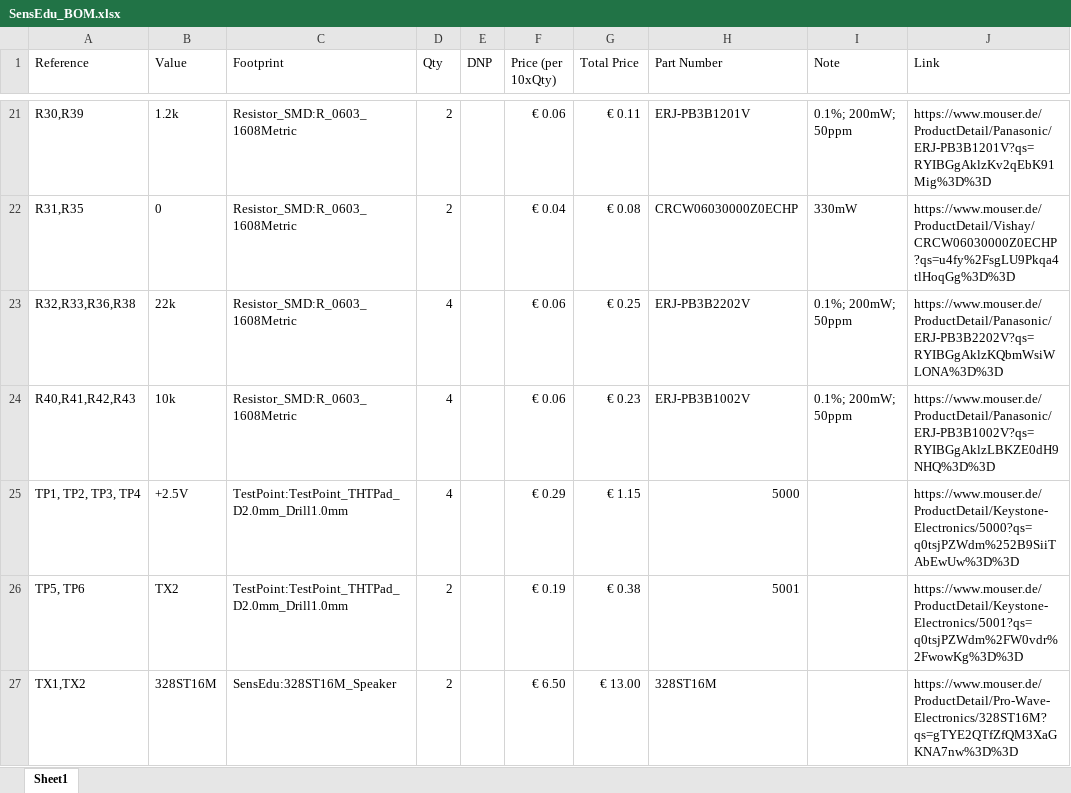
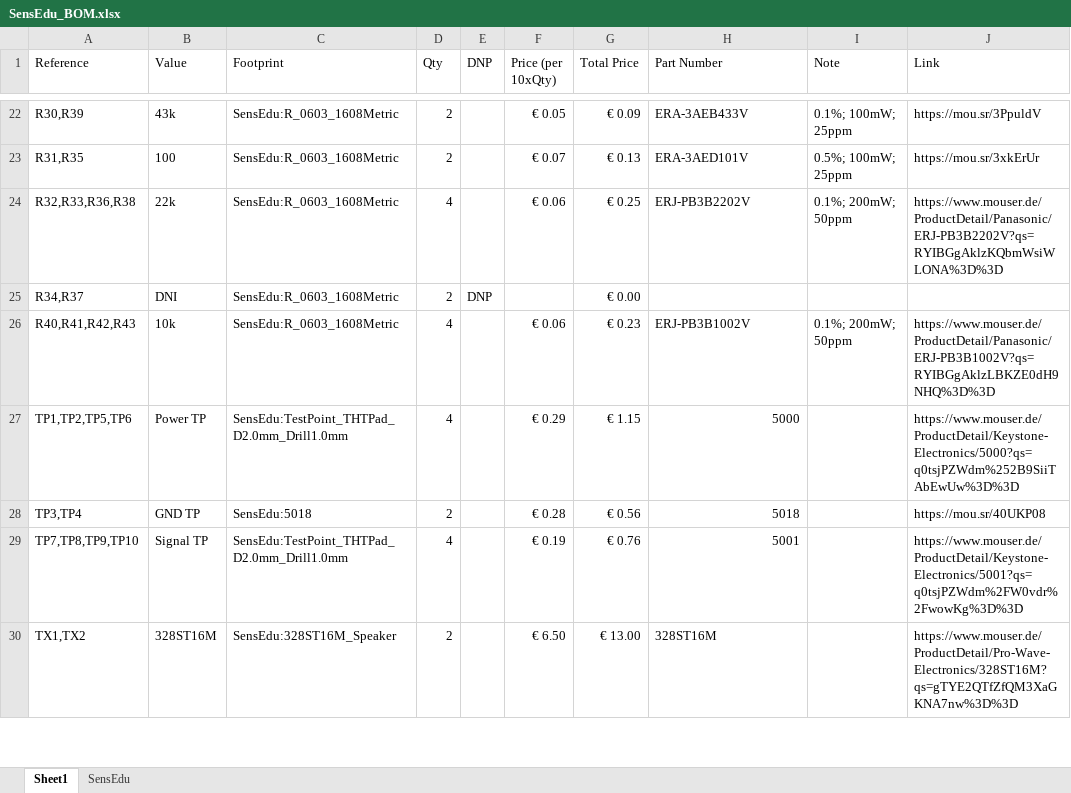
Before and after one commit to vladysor/SensEdu, an Excel workbook: pcb/SensEdu_BOM.xlsx, sheet Sheet1, drawn as a sheet; only a part is shown, gaps mark what is left out; values as stored, in another font and other column widths than the file's, no borders; table styles not drawn; removed rows and columns are numbered as before the commit, all else as after; the diff covers the shown part only; the diff names each change by its address in the sheet, - before the commit and + after, or states it on an @@ line.

Commit message:
feat: Prepare 0.9 PCB with fixed issues from 0.8 tests (#102)
* feat: Upgrade speaker simulation to realistic one

* feat: Improve PCB design after tests of rev 0.8

- Added new generation of humidity sensor
- New silkscreen information for different components
- Added additional testpoints
- Removed PWM path for ultrasound transmitter

* refactor: cleanup of symbol and footprint library

- removed components that are not used anymore
- ran final DRC to prepare for manufacturing

* feat: Update BOM with extra res, caps, tps and sht

* fix: Rename schematics to match the docs

```diff
--- a/pcb/SensEdu_BOM.xlsx (sheet Sheet1)
+++ b/pcb/SensEdu_BOM.xlsx (sheet Sheet1)
+sheet tab: SensEdu
-B22 (Value): 1.2k
+B22 (Value): 43k
-C22:C24 (Footprint): Resistor_SMD:R_0603_1608Metric
+C22:C24 (Footprint): SensEdu:R_0603_1608Metric
-F22 (Price (per 10xQty)): € 0.06
+F22 (Price (per 10xQty)): € 0.05
-G22 (Total Price): € 0.11
+G22 (Total Price): € 0.09
-H22 (Part Number): ERJ-PB3B1201V
+H22 (Part Number): ERA-3AEB433V
-I22 (Note): 0.1%; 200mW; 50ppm
+I22 (Note): 0.1%; 100mW; 25ppm
-J22 (Link): https://www.mouser.de/ProductDetail/Panasonic/ERJ-PB3B1201V?qs=RYIBGgAklzKv2qEbK91Mig%3D%3D
+J22 (Link): https://mou.sr/3PpuldV
-B23 (Value): 0
+B23 (Value): 100
-F23 (Price (per 10xQty)): € 0.04
+F23 (Price (per 10xQty)): € 0.07
-G23 (Total Price): € 0.08
+G23 (Total Price): € 0.13
-H23 (Part Number): CRCW06030000Z0ECHP
+H23 (Part Number): ERA-3AED101V
-I23 (Note): 330mW
+I23 (Note): 0.5%; 100mW; 25ppm
-J23 (Link): https://www.mouser.de/ProductDetail/Vishay/CRCW06030000Z0ECHP?qs=u4fy%2FsgLU9Pkqa4tlHoqGg%3D%3D
+J23 (Link): https://mou.sr/3xkErUr
+row 25: R34,R37 | DNI | SensEdu:R_0603_1608Metric | 2 | DNP |  | € 0.00
-C26 (Footprint): Resistor_SMD:R_0603_1608Metric
+C26 (Footprint): SensEdu:R_0603_1608Metric
-A27 (Reference): TP1, TP2, TP3, TP4
+A27 (Reference): TP1,TP2,TP5,TP6
-B27 (Value): +2.5V
+B27 (Value): Power TP
-C27 (Footprint): TestPoint:TestPoint_THTPad_D2.0mm_Drill1.0mm
+C27 (Footprint): SensEdu:TestPoint_THTPad_D2.0mm_Drill1.0mm
-row 26: TP5, TP6 | TX2 | TestPoint:TestPoint_THTPad_D2.0mm_Drill1.0mm | 2 |  | € 0.19 | € 0.38 | 5001 |  | https://www.mouser.de/ProductDetail/Keystone-Electronics/5001?qs=q0tsjPZWdm%2FW0vdr%2FwowKg%3D%3D
+row 28: TP3,TP4 | GND TP | SensEdu:5018 | 2 |  | € 0.28 | € 0.56 | 5018 |  | https://mou.sr/40UKP08
+row 29: TP7,TP8,TP9,TP10 | Signal TP | SensEdu:TestPoint_THTPad_D2.0mm_Drill1.0mm | 4 |  | € 0.19 | € 0.76 | 5001 |  | https://www.mouser.de/ProductDetail/Keystone-Electronics/5001?qs=q0tsjPZWdm%2FW0vdr%2FwowKg%3D%3D
```
Also changed, not shown: 3 added rows, 3 removed rows and 45 edited cells elsewhere in this sheet, 47 other files.
